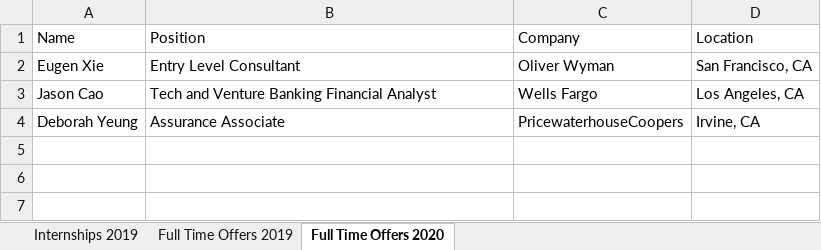
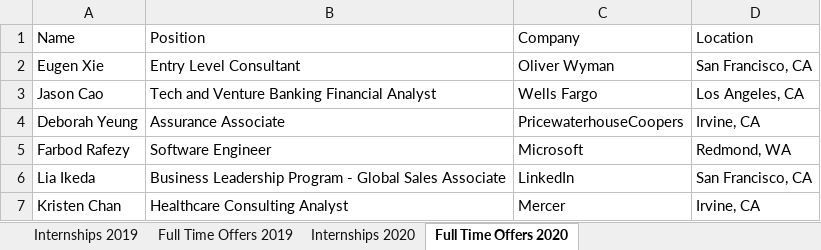
Before and after one commit to dspuci/dspuci-website-gatsby, an Excel workbook: src/data/careers.xlsx, sheet Full Time Offers 2020, drawn as a sheet; values as stored, in another font and other column widths than the file's, no borders; the diff names each change by its address in the sheet, - before the commit and + after, or states it on an @@ line.

```diff
--- a/src/data/careers.xlsx (sheet Full Time Offers 2020)
+++ b/src/data/careers.xlsx (sheet Full Time Offers 2020)
+sheet tab: Internships 2020
+row 5: Farbod Rafezy | Software Engineer | Microsoft | Redmond, WA
+row 6: Lia Ikeda | Business Leadership Program - Global Sales Associate | LinkedIn | San Francisco, CA
+row 7: Kristen Chan | Healthcare Consulting Analyst | Mercer | Irvine, CA
```
Also changed, not shown: src/data/winter20/directors_winter20.xlsx, 2 other files.
